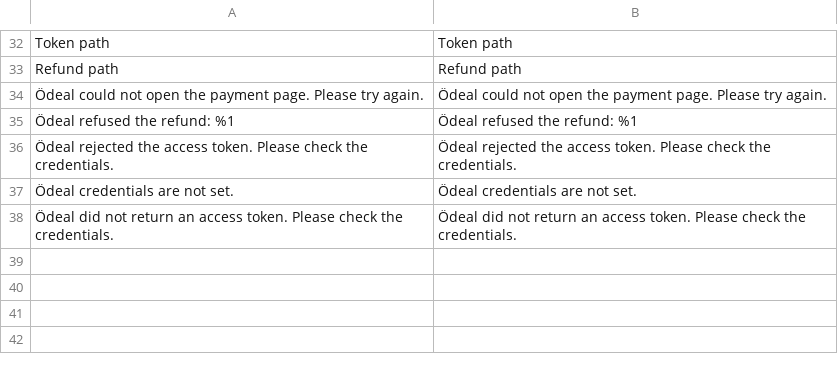
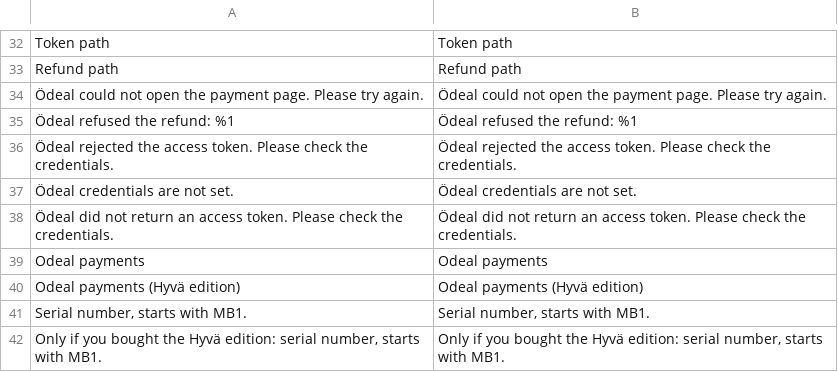
Before and after one commit to MageBooster/module-odeal, a CSV file: i18n/en_US.csv, drawn as a sheet; only a part is shown, gaps mark what is left out.

```diff
--- a/i18n/en_US.csv
+++ b/i18n/en_US.csv
@@ -38 +38,5 @@
 "Ödeal did not return an access token. Please check the credentials.","Ödeal did not return an access token. Please check the credentials."
+"Odeal payments","Odeal payments"
+"Odeal payments (Hyvä edition)","Odeal payments (Hyvä edition)"
+"Serial number, starts with MB1.","Serial number, starts with MB1."
+"Only if you bought the Hyvä edition: serial number, starts with MB1.","Only if you bought the Hyvä edition: serial number, starts with MB1."
```
Also changed, not shown: i18n/tr_TR.csv, 8 other files.
